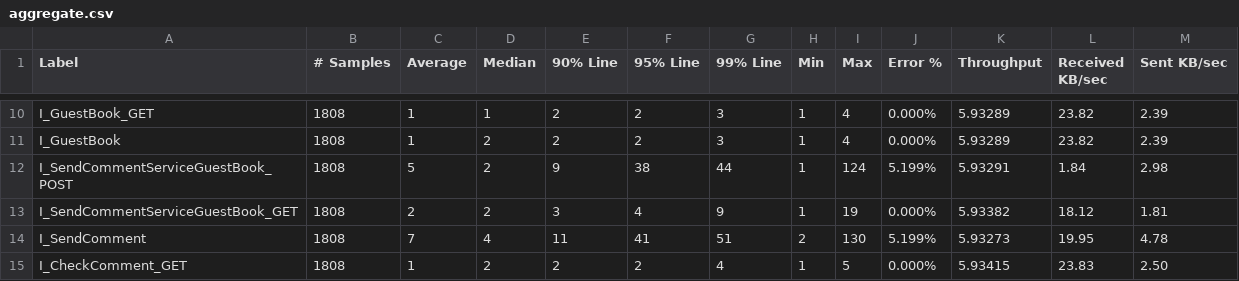
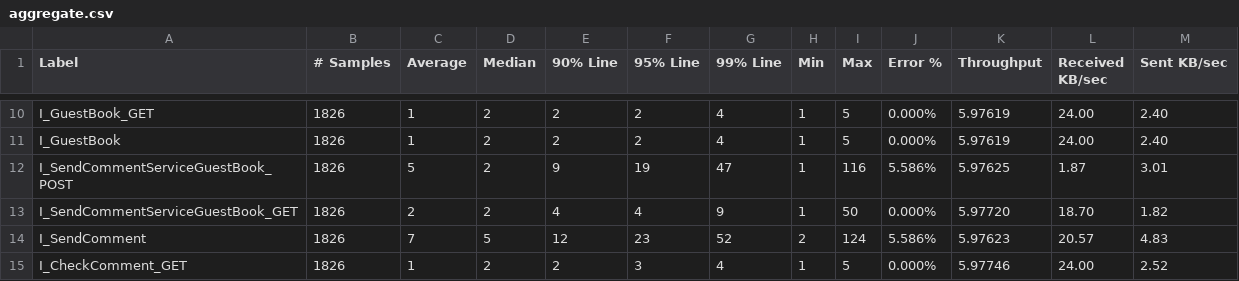
Before and after one commit to SomeBodyTouchaMySpagett/Spagetti, a CSV file: TestPlan/aggregate.csv, drawn as a sheet; only a part is shown, gaps mark what is left out; the diff covers the shown part only; the diff names each change by its address in the sheet, - before the commit and + after, or states it on an @@ line.

```diff
--- a/TestPlan/aggregate.csv
+++ b/TestPlan/aggregate.csv
-B10:B15 (# Samples): 1808
+B10:B15 (# Samples): 1826
-D10 (Median): 1
+D10 (Median): 2
-G10:G11 (99% Line): 3
+G10:G11 (99% Line): 4
-I10:I11 (Max): 4
+I10:I11 (Max): 5
-K10:K11 (Throughput): 5.93289
+K10:K11 (Throughput): 5.97619
-L10:L11 (Received KB/sec): 23.82
+L10:L11 (Received KB/sec): 24.00
-M10:M11 (Sent KB/sec): 2.39
+M10:M11 (Sent KB/sec): 2.40
-F12 (95% Line): 38
+F12 (95% Line): 19
-G12 (99% Line): 44
+G12 (99% Line): 47
-I12 (Max): 124
+I12 (Max): 116
-J12 (Error %): 5.199%
+J12 (Error %): 5.586%
-K12 (Throughput): 5.93291
+K12 (Throughput): 5.97625
-L12 (Received KB/sec): 1.84
+L12 (Received KB/sec): 1.87
-M12 (Sent KB/sec): 2.98
+M12 (Sent KB/sec): 3.01
-E13 (90% Line): 3
+E13 (90% Line): 4
-I13 (Max): 19
+I13 (Max): 50
-K13 (Throughput): 5.93382
+K13 (Throughput): 5.97720
-L13 (Received KB/sec): 18.12
+L13 (Received KB/sec): 18.70
-M13 (Sent KB/sec): 1.81
+M13 (Sent KB/sec): 1.82
-D14 (Median): 4
+D14 (Median): 5
-E14 (90% Line): 11
+E14 (90% Line): 12
-F14 (95% Line): 41
+F14 (95% Line): 23
-G14 (99% Line): 51
+G14 (99% Line): 52
-I14 (Max): 130
+I14 (Max): 124
-J14 (Error %): 5.199%
+J14 (Error %): 5.586%
-K14 (Throughput): 5.93273
+K14 (Throughput): 5.97623
-L14 (Received KB/sec): 19.95
+L14 (Received KB/sec): 20.57
-M14 (Sent KB/sec): 4.78
+M14 (Sent KB/sec): 4.83
-F15 (95% Line): 2
+F15 (95% Line): 3
-K15 (Throughput): 5.93415
+K15 (Throughput): 5.97746
-L15 (Received KB/sec): 23.83
+L15 (Received KB/sec): 24.00
-M15 (Sent KB/sec): 2.50
+M15 (Sent KB/sec): 2.52
```
Also changed, not shown: 1 added row, 1 removed row and 77 edited cells elsewhere in this file, 17 other files.
